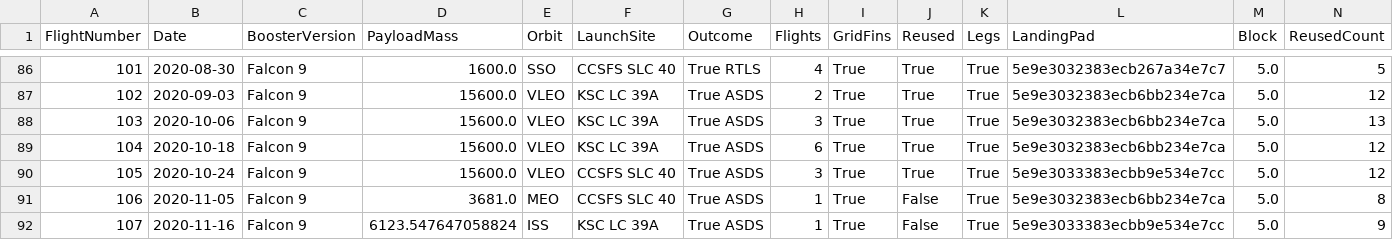
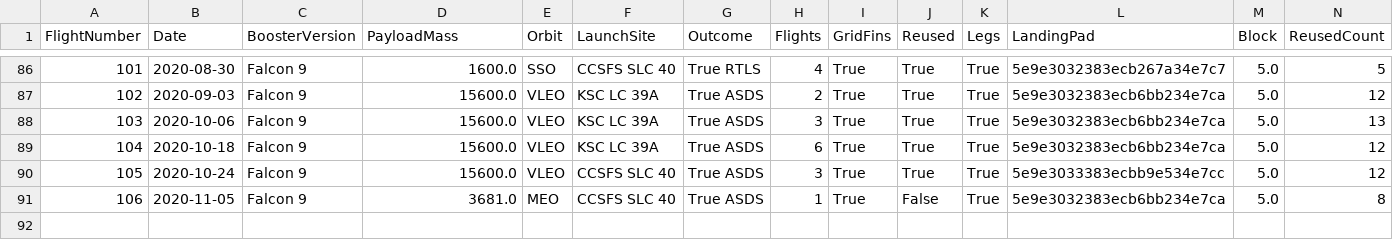
Before and after one commit to vickCoder7/SpaceX-falcon-9-first-stage-landing-prediction, a CSV file: spacex_launch_data.csv, drawn as a sheet; only a part is shown, gaps mark what is left out; rows hold the shown columns only; the diff names each change by its address in the sheet, - before the commit and + after, or states it on an @@ line.

Commit message:
Data wrangling

```diff
--- a/spacex_launch_data.csv
+++ b/spacex_launch_data.csv
-row 92: 107 | 2020-11-16 | Falcon 9 | 6123.547647058824 | ISS | KSC LC 39A | True ASDS | 1 | True | False | True | 5e9e3033383ecbb9e534e7cc | 5.0 | 9
```
Also changed, not shown: 1 other file.
